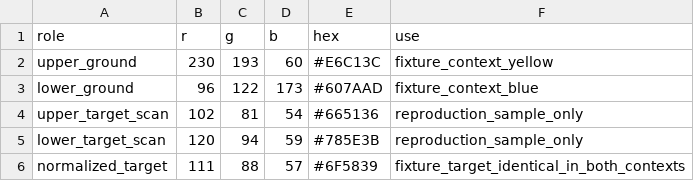
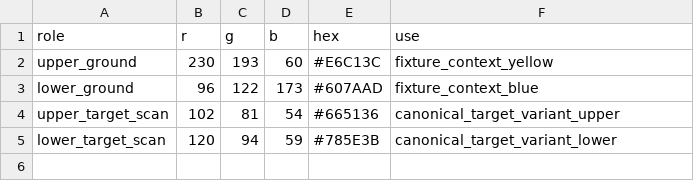
Before and after one commit to isomorphisms/albers, a TSV file: two-pixels-side-by-side/plate-iv3-scan-samples.tsv, drawn as a sheet.

Commit message:
Preserve raw IV-3 target samples without averaging

```diff
--- a/two-pixels-side-by-side/plate-iv3-scan-samples.tsv
+++ b/two-pixels-side-by-side/plate-iv3-scan-samples.tsv
@@ -3,4 +3,3 @@ upper_ground	230	193	60	#E6C13C	fixture_context_yellow
 lower_ground	96	122	173	#607AAD	fixture_context_blue
-upper_target_scan	102	81	54	#665136	reproduction_sample_only
-lower_target_scan	120	94	59	#785E3B	reproduction_sample_only
-normalized_target	111	88	57	#6F5839	fixture_target_identical_in_both_contexts
+upper_target_scan	102	81	54	#665136	canonical_target_variant_upper
+lower_target_scan	120	94	59	#785E3B	canonical_target_variant_lower
```
